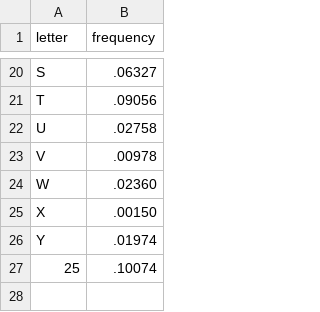
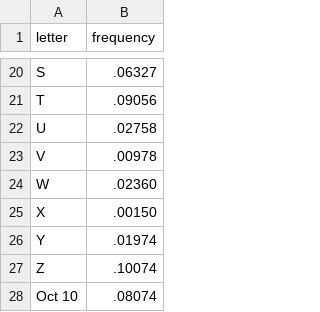
Before and after one commit to npmcdn-to-unpkg-bot/nygeog.github.com, a TSV file: plots/d3/bar_chart/data.tsv, drawn as a sheet; only a part is shown, gaps mark what is left out.

Commit message:
update

```diff
--- a/plots/d3/bar_chart/data.tsv
+++ b/plots/d3/bar_chart/data.tsv
@@ -26,2 +26,3 @@ X	.00150
 Y	.01974
-25	.10074
+Z	.10074
+Oct 10	.08074
```
